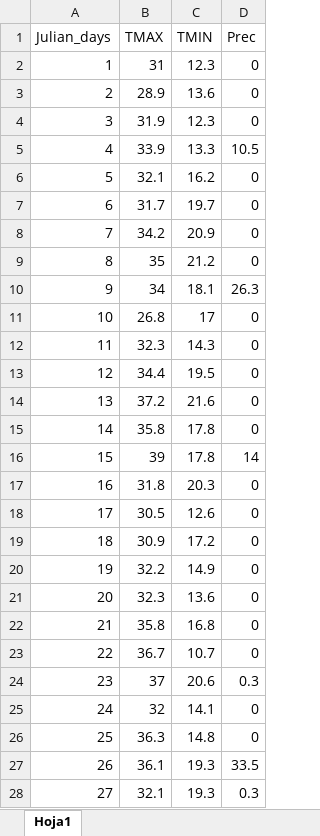
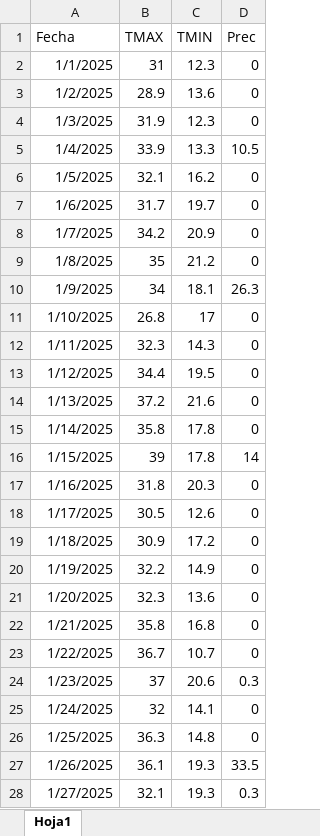
Before and after one commit to GUILLE-bit/ANN, an Excel workbook: data/historico.xlsx, sheet Hoja1, drawn as a sheet; only a part is shown; values as stored, in another font and other column widths than the file's, no borders; the diff covers the shown part only; the diff names each change by its address in the sheet, - before the commit and + after, or states it on an @@ line.

Commit message:
Add files via upload

```diff
--- a/data/historico.xlsx (sheet Hoja1)
+++ b/data/historico.xlsx (sheet Hoja1)
-A1: Julian_days
+A1: Fecha
-A2 (Fecha): 1
+A2 (Fecha): 1/1/2025
-A3 (Fecha): 2
+A3 (Fecha): 1/2/2025
-A4 (Fecha): 3
+A4 (Fecha): 1/3/2025
-A5 (Fecha): 4
+A5 (Fecha): 1/4/2025
-A6 (Fecha): 5
+A6 (Fecha): 1/5/2025
-A7 (Fecha): 6
+A7 (Fecha): 1/6/2025
-A8 (Fecha): 7
+A8 (Fecha): 1/7/2025
-A9 (Fecha): 8
+A9 (Fecha): 1/8/2025
-A10 (Fecha): 9
+A10 (Fecha): 1/9/2025
-A11 (Fecha): 10
+A11 (Fecha): 1/10/2025
-A12 (Fecha): 11
+A12 (Fecha): 1/11/2025
-A13 (Fecha): 12
+A13 (Fecha): 1/12/2025
-A14 (Fecha): 13
+A14 (Fecha): 1/13/2025
-A15 (Fecha): 14
+A15 (Fecha): 1/14/2025
-A16 (Fecha): 15
+A16 (Fecha): 1/15/2025
-A17 (Fecha): 16
+A17 (Fecha): 1/16/2025
-A18 (Fecha): 17
+A18 (Fecha): 1/17/2025
-A19 (Fecha): 18
+A19 (Fecha): 1/18/2025
-A20 (Fecha): 19
+A20 (Fecha): 1/19/2025
-A21 (Fecha): 20
+A21 (Fecha): 1/20/2025
-A22 (Fecha): 21
+A22 (Fecha): 1/21/2025
-A23 (Fecha): 22
+A23 (Fecha): 1/22/2025
-A24 (Fecha): 23
+A24 (Fecha): 1/23/2025
-A25 (Fecha): 24
+A25 (Fecha): 1/24/2025
-A26 (Fecha): 25
+A26 (Fecha): 1/25/2025
-A27 (Fecha): 26
+A27 (Fecha): 1/26/2025
-A28 (Fecha): 27
+A28 (Fecha): 1/27/2025
```
Also changed, not shown: 195 edited cells elsewhere in this sheet.
